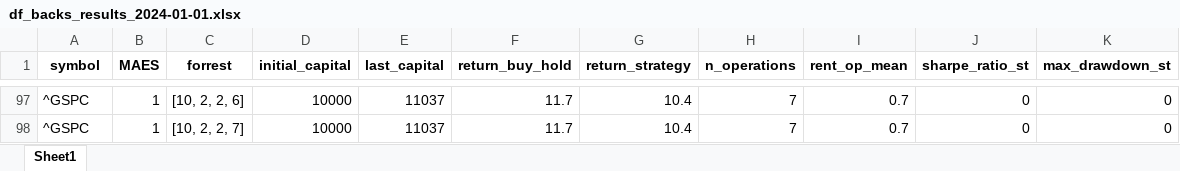
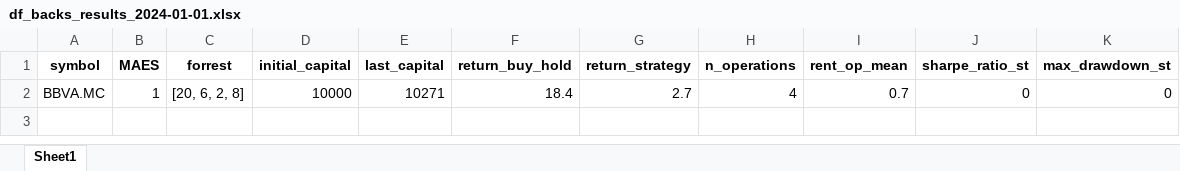
Before and after one commit to Javi826/ML_predictor_tree, an Excel workbook: results/tests_results/df_backs_results_2024-01-01.xlsx, sheet Sheet1, drawn as a sheet; only a part is shown, gaps mark what is left out; values as stored, in another font and other column widths than the file's, no borders; removed rows and columns are numbered as before the commit, all else as after; the diff covers the shown part only; the diff names each change by its address in the sheet, - before the commit and + after, or states it on an @@ line.

```diff
--- a/results/tests_results/df_backs_results_2024-01-01.xlsx (sheet Sheet1)
+++ b/results/tests_results/df_backs_results_2024-01-01.xlsx (sheet Sheet1)
-A2 (symbol): ^GSPC
+A2 (symbol): BBVA.MC
-C2 (forrest): [10, 2, 2, 6]
+C2 (forrest): [20, 6, 2, 8]
-E2 (last_capital): 11037
+E2 (last_capital): 10271
-F2 (return_buy_hold): 11.7
+F2 (return_buy_hold): 18.4
-G2 (return_strategy): 10.4
+G2 (return_strategy): 2.7
-H2 (n_operations): 7
+H2 (n_operations): 4
-row 98: ^GSPC | 1 | [10, 2, 2, 7] | 10000 | 11037 | 11.7 | 10.4 | 7 | 0.7 | 0 | 0
```
Also changed, not shown: 95 removed rows elsewhere in this sheet, results/tests_results/df_back_operations_2024-01-01.xlsx, results/tests_results/df_market_signals_2024-01-01.xlsx, 19 other files.
